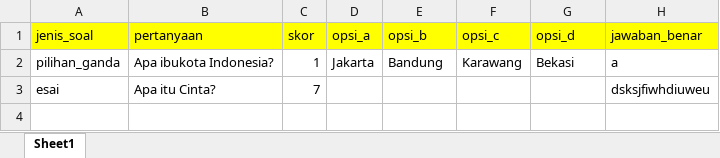
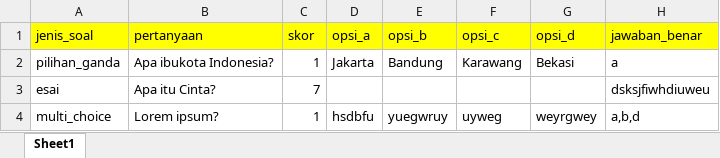
Before and after one commit to zalzdarkent/tes_online_unsika, an Excel workbook: public/template-soal.xlsx, sheet Sheet1, drawn as a sheet; values as stored, in another font and other column widths than the file's, no borders; the diff names each change by its address in the sheet, - before the commit and + after, or states it on an @@ line.

Commit message:
update template soal excel

```diff
--- a/public/template-soal.xlsx (sheet Sheet1)
+++ b/public/template-soal.xlsx (sheet Sheet1)
+row 4: multi_choice | Lorem ipsum? | 1 | hsdbfu | yuegwruy | uyweg | weyrgwey | a,b,d
```
